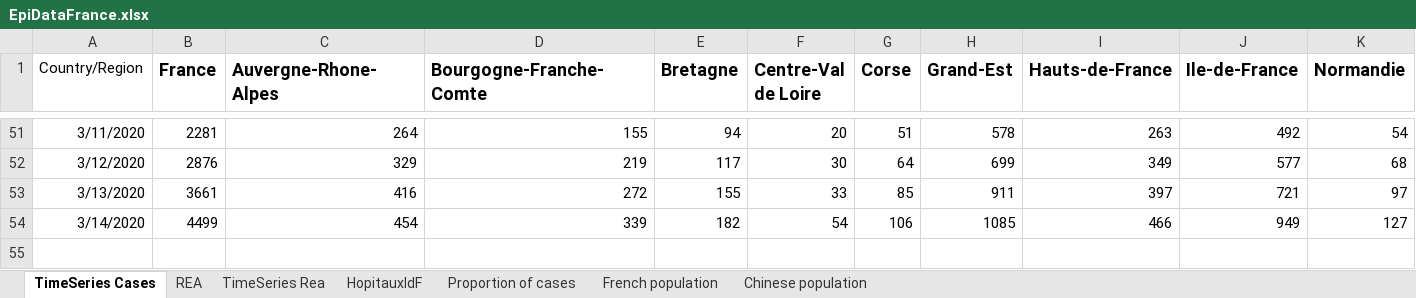
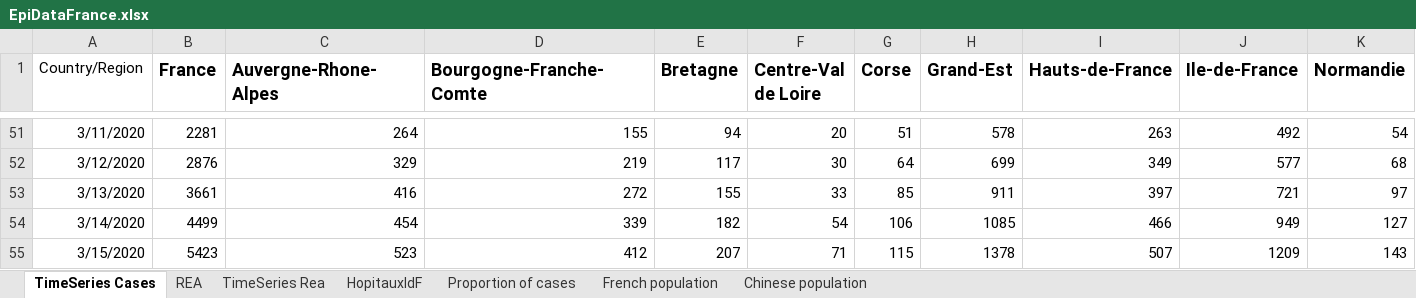
Before and after one commit to PascalCrepey/HospiCoV, an Excel workbook: data-raw/EpiDataFrance.xlsx, sheet TimeSeries Cases, drawn as a sheet; only a part is shown, gaps mark what is left out; values as stored, in another font and other column widths than the file's, no borders; rows hold the shown columns only; the diff names each change by its address in the sheet, - before the commit and + after, or states it on an @@ line.

Commit message:
Update number of cases for March 15

```diff
--- a/data-raw/EpiDataFrance.xlsx (sheet TimeSeries Cases)
+++ b/data-raw/EpiDataFrance.xlsx (sheet TimeSeries Cases)
+row 55: 3/15/2020 | 5423 | 523 | 412 | 207 | 71 | 115 | 1378 | 507 | 1209 | 143
```
Also changed, not shown: charts or pictures.
